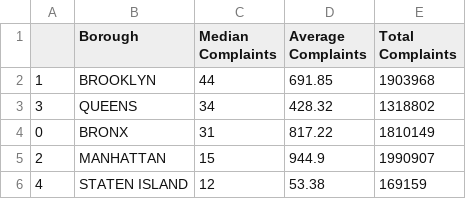
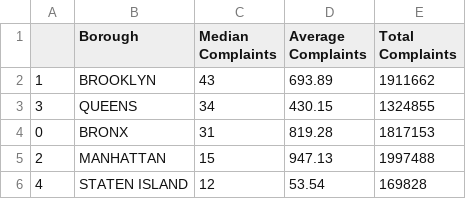
Before and after one commit to MSB46/311_Complaints, a CSV file: shared/groupby_borough_noise.csv, drawn as a sheet.

Commit message:
Daily update of plots

```diff
--- a/shared/groupby_borough_noise.csv
+++ b/shared/groupby_borough_noise.csv
@@ -1,6 +1,6 @@
 ,Borough,Median Complaints,Average Complaints,Total Complaints
-1,BROOKLYN,44,691.85,1903968
-3,QUEENS,34,428.32,1318802
-0,BRONX,31,817.22,1810149
-2,MANHATTAN,15,944.9,1990907
-4,STATEN ISLAND,12,53.38,169159
+1,BROOKLYN,43,693.89,1911662
+3,QUEENS,34,430.15,1324855
+0,BRONX,31,819.28,1817153
+2,MANHATTAN,15,947.13,1997488
+4,STATEN ISLAND,12,53.54,169828
```
